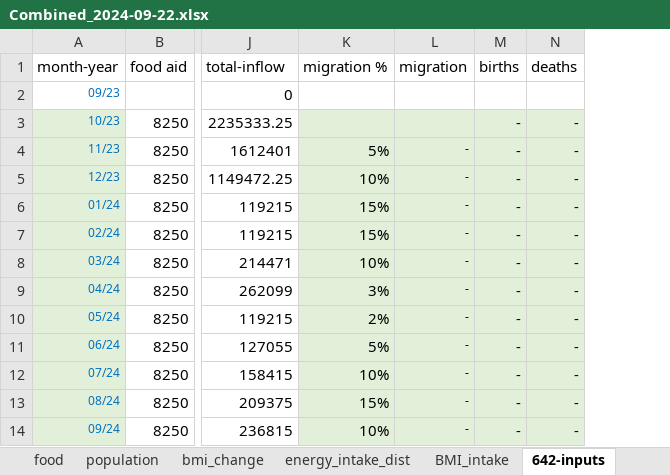
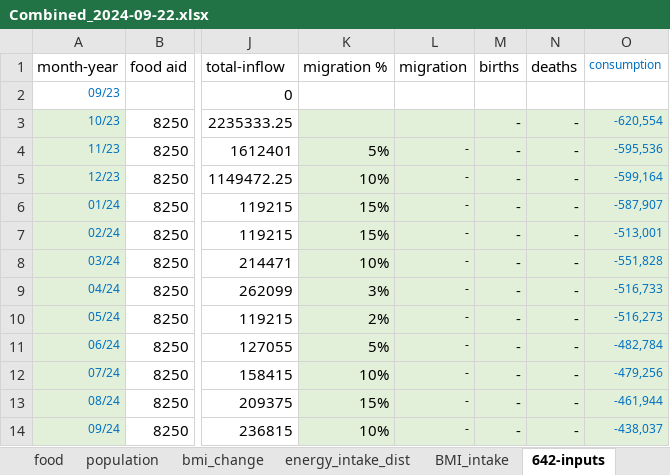
Before and after one commit to aristotle-tek/famine-prediction, an Excel workbook: data/processed/Combined_2024-09-22.xlsx, sheet 642-inputs, drawn as a sheet; only a part is shown, gaps mark what is left out; values as stored, in another font and other column widths than the file's, no borders; the diff names each change by its address in the sheet, - before the commit and + after, or states it on an @@ line.

```diff
--- a/data/processed/Combined_2024-09-22.xlsx (sheet 642-inputs)
+++ b/data/processed/Combined_2024-09-22.xlsx (sheet 642-inputs)
+column O (consumption), rows 3-14: -620,554 | -595,536 | -599,164 | -587,907 | -513,001 | -551,828 | -516,733 | -516,273 | -482,784 | -479,256 | -461,944 | -438,037
```
Also changed, not shown: sheet population, 4 other files.
